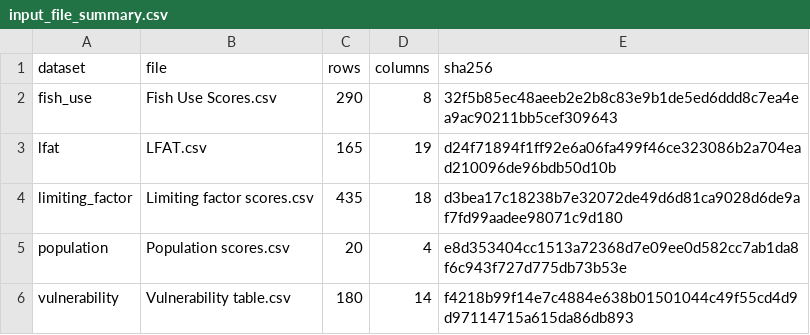
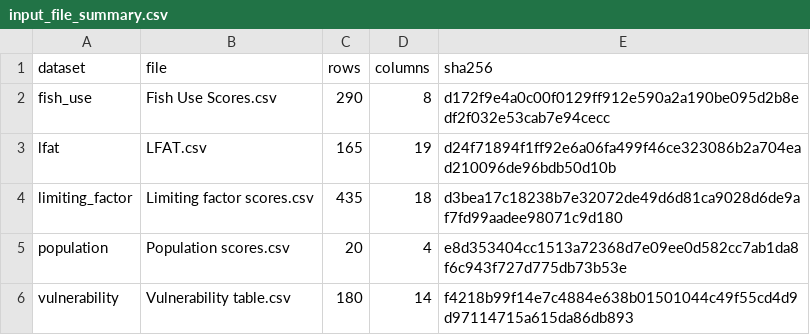
Before and after one commit to atdunwoody/atlas_lvl1-2_scoring_webapp, a CSV file: data/outputs/QC/input_file_summary.csv, drawn as a sheet.

```diff
--- a/data/outputs/QC/input_file_summary.csv
+++ b/data/outputs/QC/input_file_summary.csv
@@ -1,3 +1,3 @@
 dataset,file,rows,columns,sha256
-fish_use,Fish Use Scores.csv,290,8,32f5b85ec48aeeb2e2b8c83e9b1de5ed6ddd8c7ea4ea9ac90211bb5cef309643
+fish_use,Fish Use Scores.csv,290,8,d172f9e4a0c00f0129ff912e590a2a190be095d2b8edf2f032e53cab7e94cecc
 lfat,LFAT.csv,165,19,d24f71894f1ff92e6a06fa499f46ce323086b2a704ead210096de96bdb50d10b
```
Also changed, not shown: data/outputs/bsr_scores.csv, data/outputs/fish_use_scores.csv, 12 other files.
